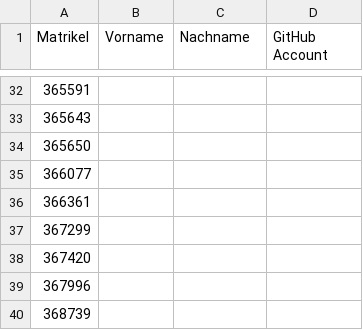
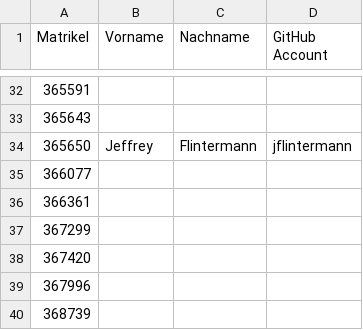
Before and after one commit to tuppp/leute, a CSV file: matrik.csv, drawn as a sheet; only a part is shown, gaps mark what is left out.

Commit message:
Added my name and GitHub account

```diff
--- a/matrik.csv
+++ b/matrik.csv
@@ -33,3 +33,3 @@ Matrikel,Vorname,Nachname,GitHub Account
 365643,
-365650,
+365650,Jeffrey,Flintermann,jflintermann
 366077,
```
